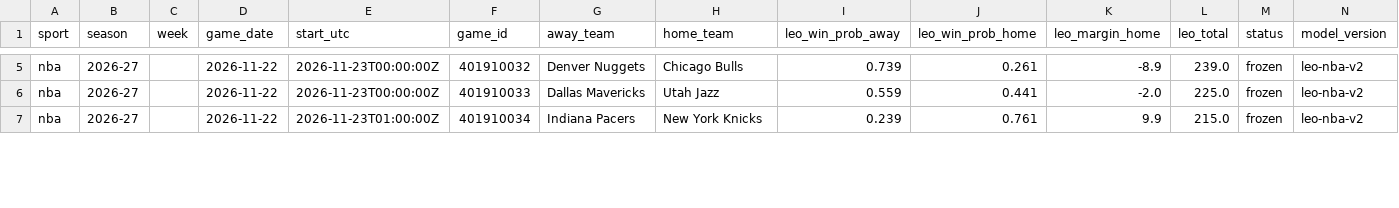
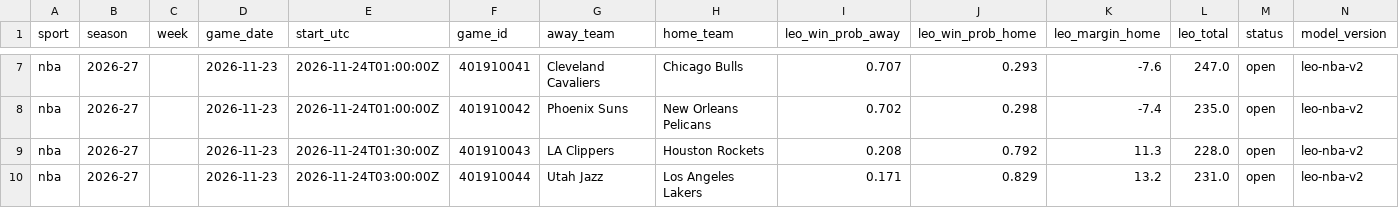
Before and after one commit to flychico/lydiaslab, a CSV file: data/predictions/nba.csv, drawn as a sheet; only a part is shown, gaps mark what is left out; addresses are those after the commit; the diff covers the shown part only; the diff names each change by its address in the sheet, - before the commit and + after, or states it on an @@ line.

```diff
--- a/data/predictions/nba.csv
+++ b/data/predictions/nba.csv
-D7 (game_date): 2026-11-22
+D7 (game_date): 2026-11-23
-E7 (start_utc): 2026-11-23T00:00:00Z
+E7 (start_utc): 2026-11-24T01:00:00Z
-F7 (game_id): 401910032
+F7 (game_id): 401910041
-G7 (away_team): Denver Nuggets
+G7 (away_team): Cleveland Cavaliers
-I7 (leo_win_prob_away): 0.739
+I7 (leo_win_prob_away): 0.707
-J7 (leo_win_prob_home): 0.261
+J7 (leo_win_prob_home): 0.293
-K7 (leo_margin_home): -8.9
+K7 (leo_margin_home): -7.6
-L7 (leo_total): 239.0
+L7 (leo_total): 247.0
-M7 (status): frozen
+M7 (status): open
+row 8: nba | 2026-27 |  | 2026-11-23 | 2026-11-24T01:00:00Z | 401910042 | Phoenix Suns | New Orleans Pelicans | 0.702 | 0.298 | -7.4 | 235.0 | open | leo-nba-v2
-D9:D10 (game_date): 2026-11-22
+D9:D10 (game_date): 2026-11-23
-E9 (start_utc): 2026-11-23T00:00:00Z
+E9 (start_utc): 2026-11-24T01:30:00Z
-F9 (game_id): 401910033
+F9 (game_id): 401910043
-G9 (away_team): Dallas Mavericks
+G9 (away_team): LA Clippers
-H9 (home_team): Utah Jazz
+H9 (home_team): Houston Rockets
-I9 (leo_win_prob_away): 0.559
+I9 (leo_win_prob_away): 0.208
-J9 (leo_win_prob_home): 0.441
+J9 (leo_win_prob_home): 0.792
-K9 (leo_margin_home): -2.0
+K9 (leo_margin_home): 11.3
-L9 (leo_total): 225.0
+L9 (leo_total): 228.0
-M9:M10 (status): frozen
+M9:M10 (status): open
-E10 (start_utc): 2026-11-23T01:00:00Z
+E10 (start_utc): 2026-11-24T03:00:00Z
-F10 (game_id): 401910034
+F10 (game_id): 401910044
-G10 (away_team): Indiana Pacers
+G10 (away_team): Utah Jazz
-H10 (home_team): New York Knicks
+H10 (home_team): Los Angeles Lakers
-I10 (leo_win_prob_away): 0.239
+I10 (leo_win_prob_away): 0.171
-J10 (leo_win_prob_home): 0.761
+J10 (leo_win_prob_home): 0.829
-K10 (leo_margin_home): 9.9
+K10 (leo_margin_home): 13.2
-L10 (leo_total): 215.0
+L10 (leo_total): 231.0
```
Also changed, not shown: 2 added rows and 39 edited cells elsewhere in this file, data/nba/prediction-history.csv, 58 other files.
